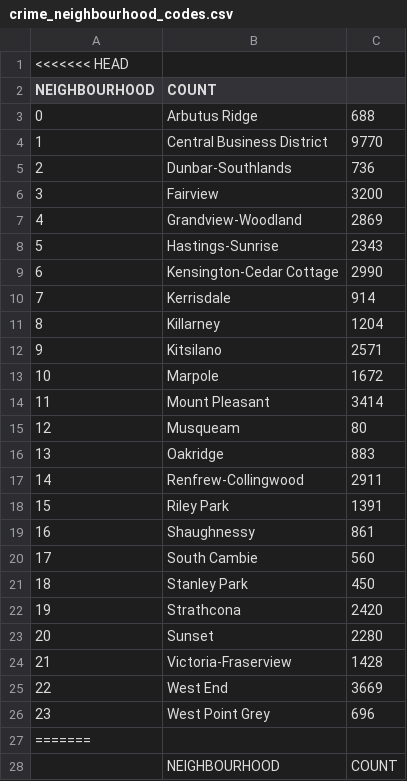
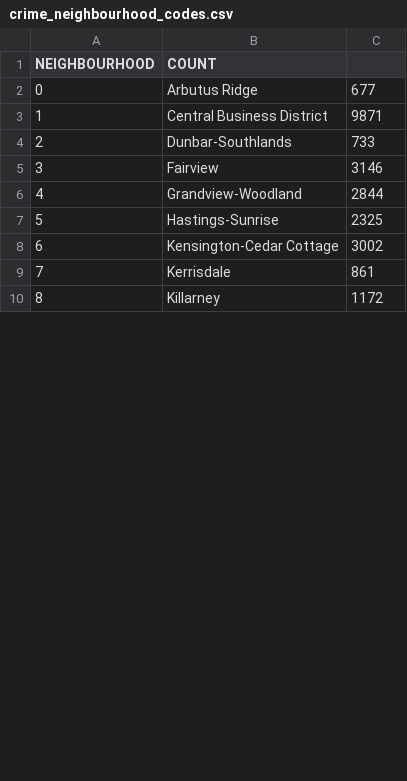
Before and after one commit to puchiha/crime-data-analysis, a CSV file: 517a_crime_vancouver/raw_data/crime_neighbourhood_codes.csv, drawn as a sheet; only a part is shown; removed rows and columns are numbered as before the commit, all else as after; the diff covers the shown part only; the diff names each change by its address in the sheet, - before the commit and + after, or states it on an @@ line.

Commit message:
new dataset

```diff
--- a/517a_crime_vancouver/raw_data/crime_neighbourhood_codes.csv
+++ b/517a_crime_vancouver/raw_data/crime_neighbourhood_codes.csv
-row 1: <<<<<<< HEAD
-C2: 688
+C2: 677
-C3: 9770
+C3: 9871
-C4: 736
+C4: 733
-C5: 3200
+C5: 3146
-C6: 2869
+C6: 2844
-C7: 2343
+C7: 2325
-C8: 2990
+C8: 3002
-row 10: 7 | Kerrisdale | 914
-row 11: 8 | Killarney | 1204
-row 12: 9 | Kitsilano | 2571
-row 13: 10 | Marpole | 1672
-row 14: 11 | Mount Pleasant | 3414
-row 15: 12 | Musqueam | 80
-row 16: 13 | Oakridge | 883
-row 17: 14 | Renfrew-Collingwood | 2911
-row 18: 15 | Riley Park | 1391
@@ column A (NEIGHBOURHOOD) renumbered from row 9 down @@
-B9 (COUNT): Shaughnessy
+B9 (COUNT): Kerrisdale
-row 20: 17 | South Cambie | 560
-row 21: 18 | Stanley Park | 450
-row 22: 19 | Strathcona | 2420
-row 23: 20 | Sunset | 2280
-row 24: 21 | Victoria-Fraserview | 1428
-row 25: 22 | West End | 3669
-row 26: 23 | West Point Grey | 696
-B10 (COUNT): (empty)
+B10 (COUNT): Killarney
-C10: (empty)
+C10: 1172
-row 28:  | NEIGHBOURHOOD | COUNT
```
Also changed, not shown: 10 removed rows and 16 edited cells elsewhere in this file, 1 other file.
